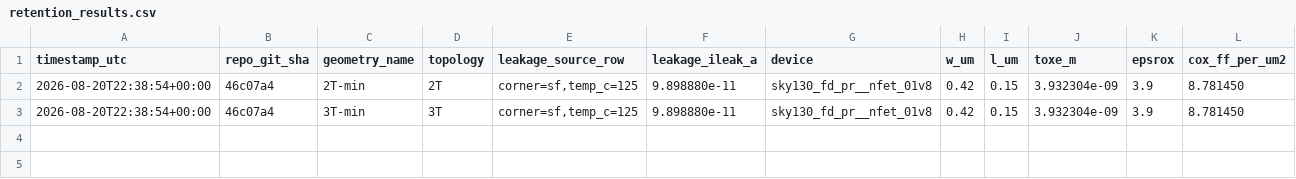
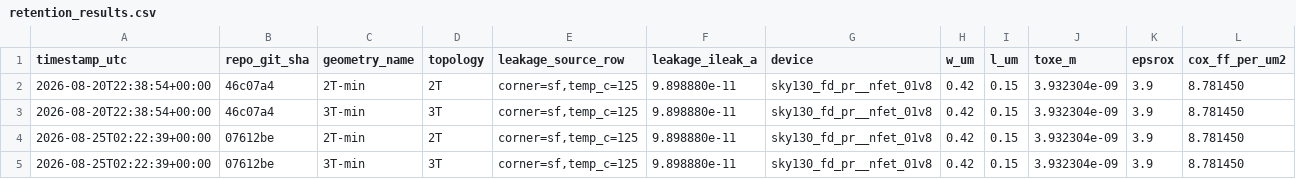
Before and after one commit to 2AMLogic/sky130-gcedram, a CSV file: sim/retention/results/retention_results.csv, drawn as a sheet; only a part is shown; rows hold the shown columns only; the diff names each change by its address in the sheet, - before the commit and + after, or states it on an @@ line.

```diff
--- a/sim/retention/results/retention_results.csv
+++ b/sim/retention/results/retention_results.csv
+row 4: 2026-08-25T02:22:39+00:00 | 07612be | 2T-min | 2T | corner=sf,temp_c=125 | 9.898880e-11 | sky130_fd_pr__nfet_01v8 | 0.42 | 0.15 | 3.932304e-09 | 3.9 | 8.781450
+row 5: 2026-08-25T02:22:39+00:00 | 07612be | 3T-min | 3T | corner=sf,temp_c=125 | 9.898880e-11 | sky130_fd_pr__nfet_01v8 | 0.42 | 0.15 | 3.932304e-09 | 3.9 | 8.781450
```
Also changed, not shown: 5 other files.
